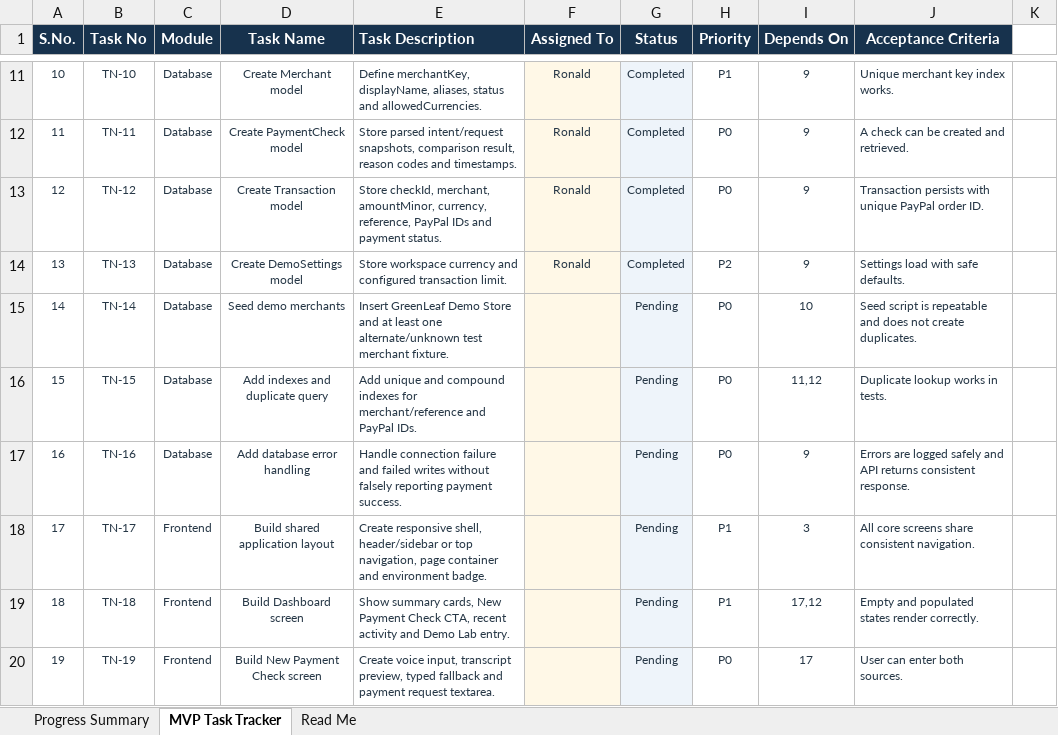
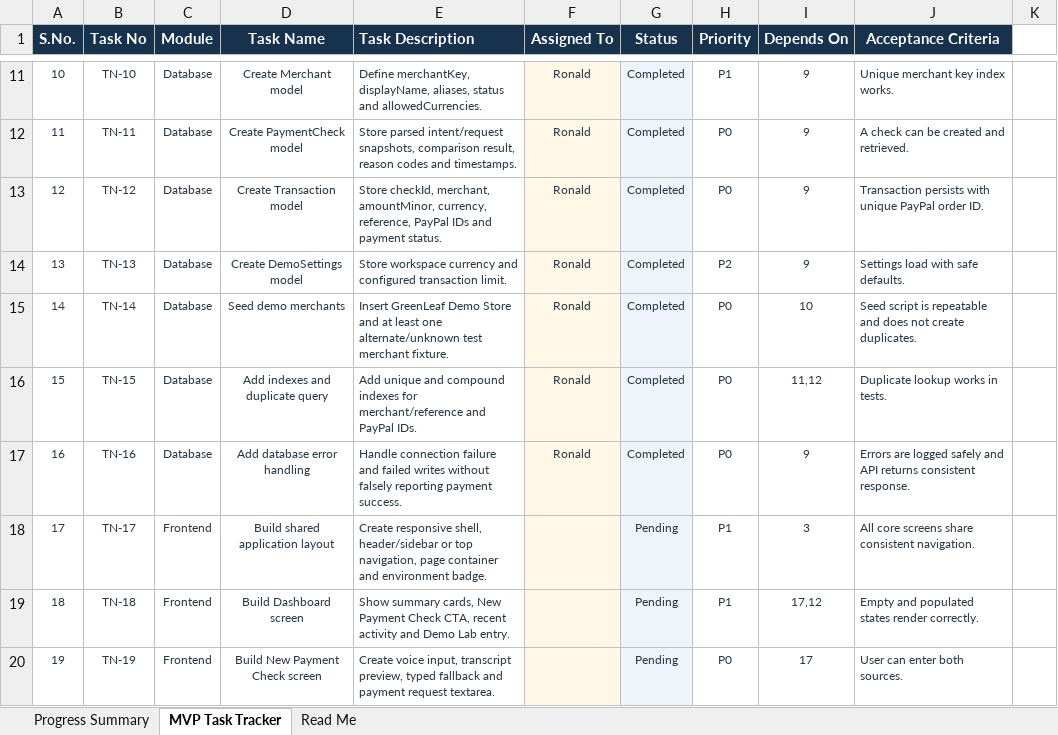
Before and after one commit to ronBusiness-git/saypay, an Excel workbook: SayPay_MVP_Task_Tracker.xlsx, sheet MVP Task Tracker, drawn as a sheet; only a part is shown, gaps mark what is left out; values as stored, in another font and other column widths than the file's, no borders; conditional formats and table styles not drawn; the diff names each change by its address in the sheet, - before the commit and + after, or states it on an @@ line.

```diff
--- a/SayPay_MVP_Task_Tracker.xlsx (sheet MVP Task Tracker)
+++ b/SayPay_MVP_Task_Tracker.xlsx (sheet MVP Task Tracker)
-F15:F17 (Assigned To): (empty)
+F15:F17 (Assigned To): Ronald
-G15:G17 (Status): Pending
+G15:G17 (Status): Completed
```
Also changed, not shown: 7 other files.
